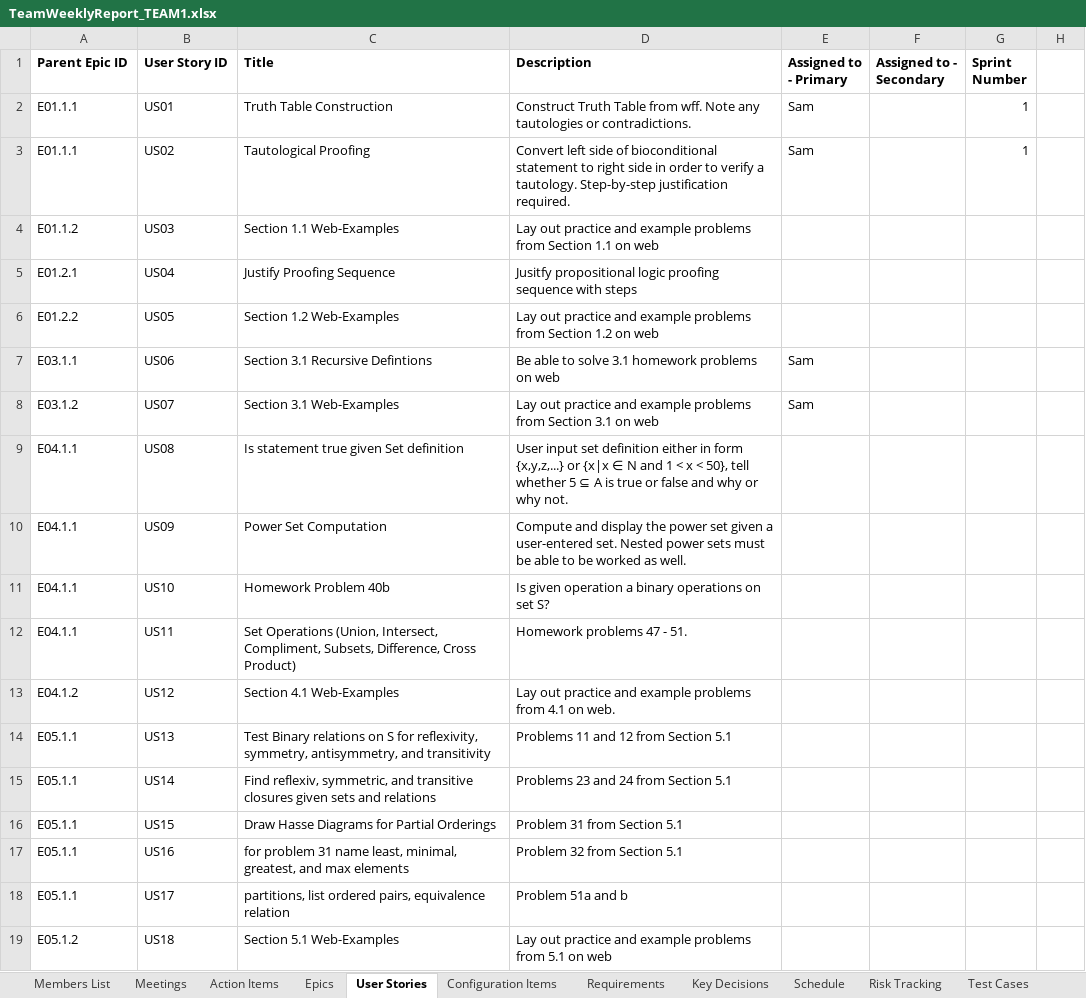
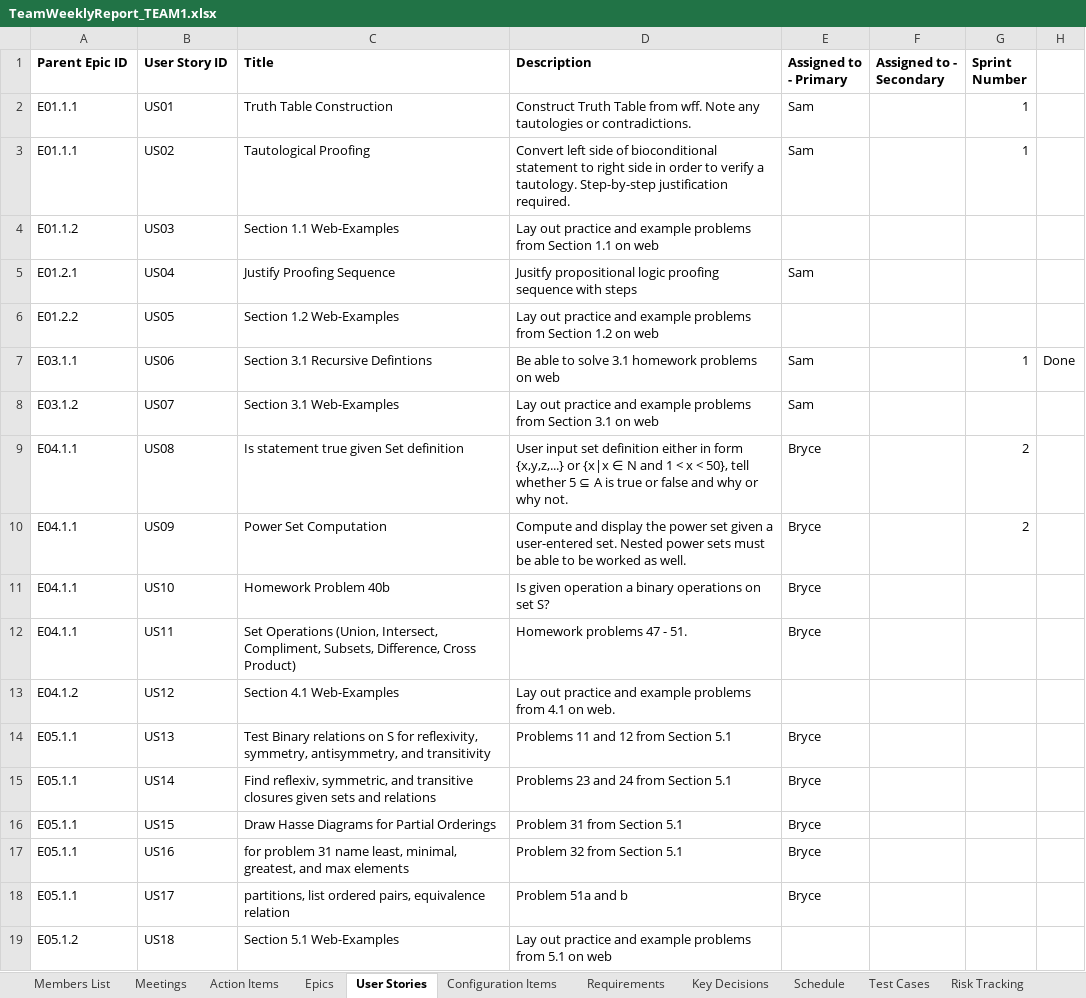
Before and after one commit to SamuelBMorris41899/CS-499, an Excel workbook: TeamWeeklyReport_TEAM1.xlsx, sheet User Stories, drawn as a sheet; only a part is shown; values as stored, in another font and other column widths than the file's, no borders; charts and pictures not drawn; the diff covers the shown part only; the diff names each change by its address in the sheet, - before the commit and + after, or states it on an @@ line.

Commit message:
Fully up-to-date as of 1/30/2022

```diff
--- a/TeamWeeklyReport_TEAM1.xlsx (sheet User Stories)
+++ b/TeamWeeklyReport_TEAM1.xlsx (sheet User Stories)
@@ sheet tab order changed: Members List | Meetings | Action Items | Epics | User Stories | Configuration Items | Requirements | Key Decisions | Schedule | Test Cases | Risk Tracking @@
-E5 (Assigned to - Primary): (empty)
+E5 (Assigned to - Primary): Sam
-G7 (Sprint Number): (empty)
+G7 (Sprint Number): 1
-H7: (empty)
+H7: Done
-E9:E12 (Assigned to - Primary): (empty)
+E9:E12 (Assigned to - Primary): Bryce
-G9:G10 (Sprint Number): (empty)
+G9:G10 (Sprint Number): 2
-E14:E18 (Assigned to - Primary): (empty)
+E14:E18 (Assigned to - Primary): Bryce
```
Also changed, not shown: 3 added rows, 31 removed rows and 11 edited cells elsewhere in this sheet, sheet Risk Tracking, sheet Action Items, sheet Schedule, sheet Meetings, sheet Key Decisions, sheet Members List.
